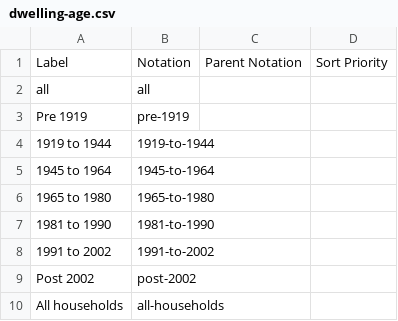
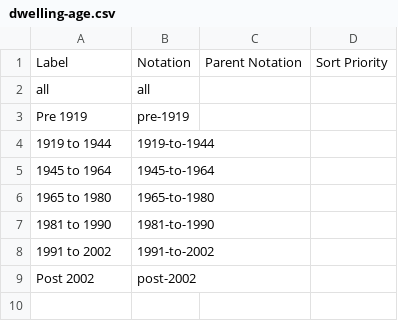
Before and after one commit to GSS-Cogs/family-edvp, a CSV file: datasets/BEIS-Fuel-poverty-supplementary-tables-2020/codelists/dwelling-age.csv, drawn as a sheet; the diff names each change by its address in the sheet, - before the commit and + after, or states it on an @@ line.

```diff
--- a/datasets/BEIS-Fuel-poverty-supplementary-tables-2020/codelists/dwelling-age.csv
+++ b/datasets/BEIS-Fuel-poverty-supplementary-tables-2020/codelists/dwelling-age.csv
-row 10: All households | all-households
```
Also changed, not shown: datasets/BEIS-Fuel-poverty-supplementary-tables-2020/codelists/dwelling-type.csv, datasets/BEIS-Fuel-poverty-supplementary-tables-2020/codelists/household-composition.csv, 28 other files.
